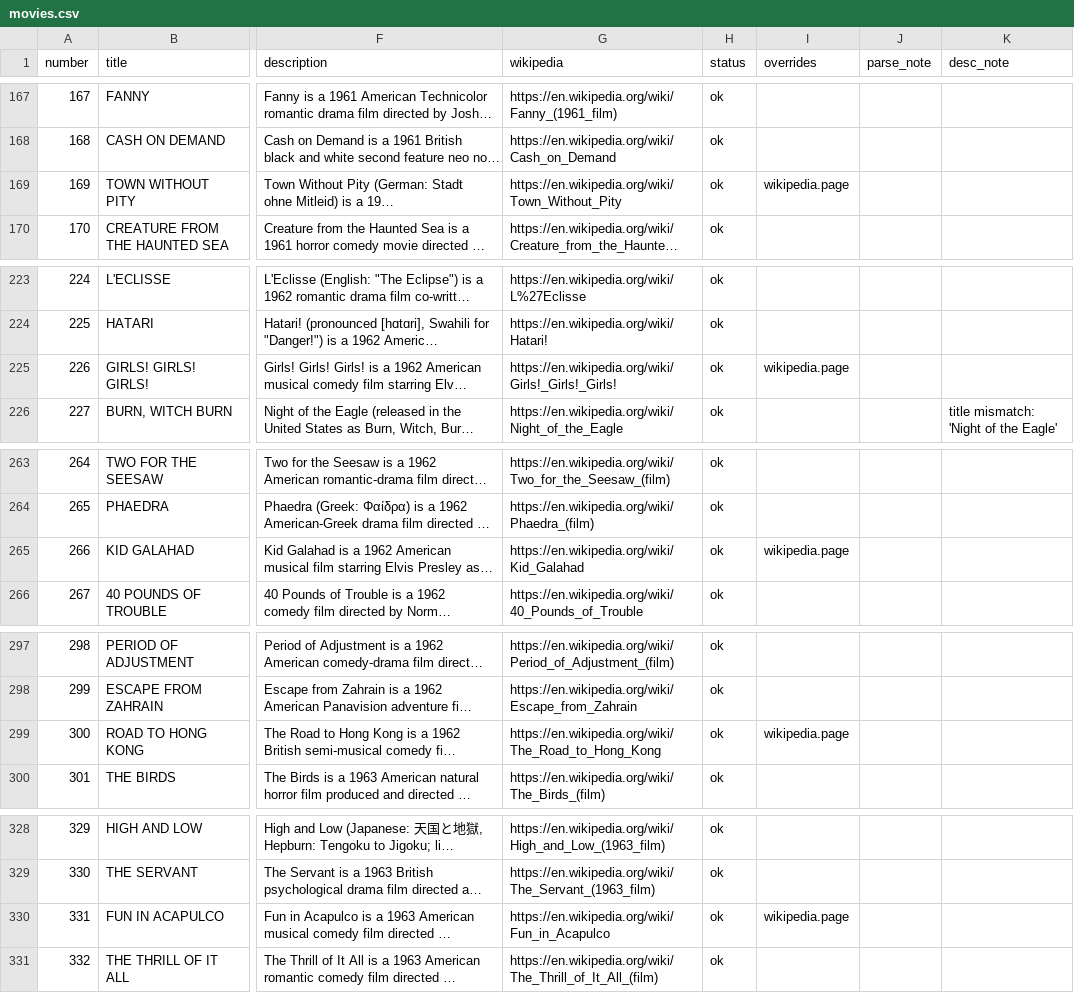
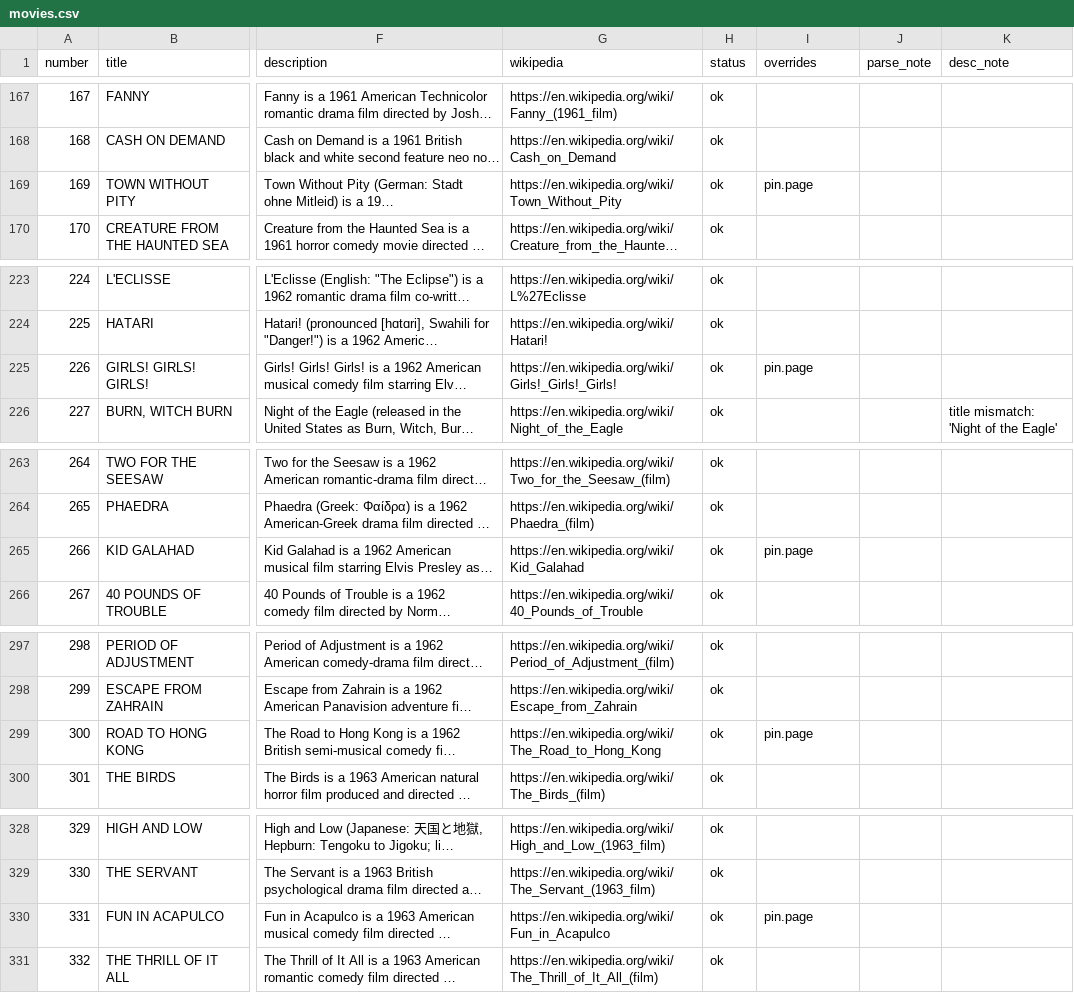
Before and after one commit to svevang/bsky-edwards1000, a CSV file: movies.csv, drawn as a sheet; only a part is shown, gaps mark what is left out; long unchanged cells end in …; the diff covers the shown part only; the diff names each change by its address in the sheet, - before the commit and + after, or states it on an @@ line.

```diff
--- a/movies.csv
+++ b/movies.csv
-I169 (overrides): wikipedia.page
+I169 (overrides): pin.page
-I225 (overrides): wikipedia.page
+I225 (overrides): pin.page
-I265 (overrides): wikipedia.page
+I265 (overrides): pin.page
-I299 (overrides): wikipedia.page
+I299 (overrides): pin.page
-I330 (overrides): wikipedia.page
+I330 (overrides): pin.page
```
Also changed, not shown: 16 edited cells elsewhere in this file, 27 other files.
